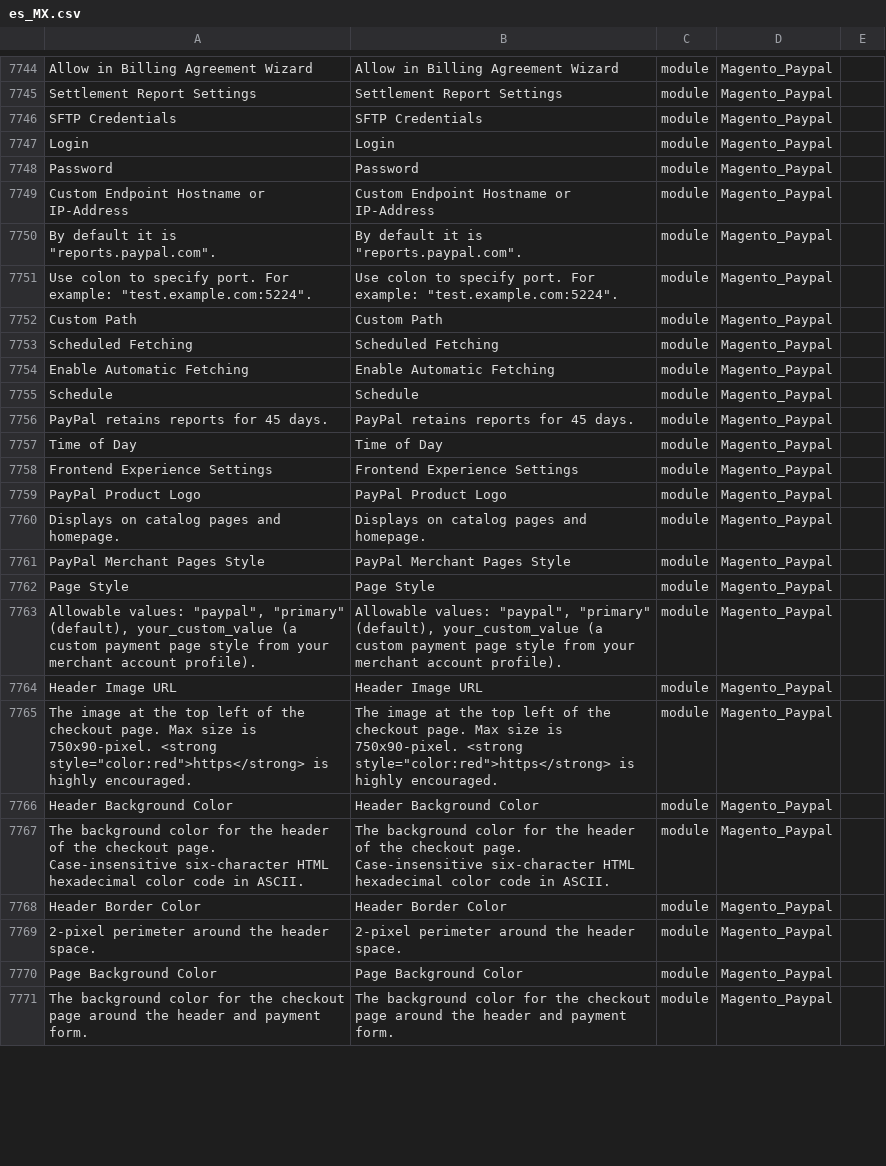
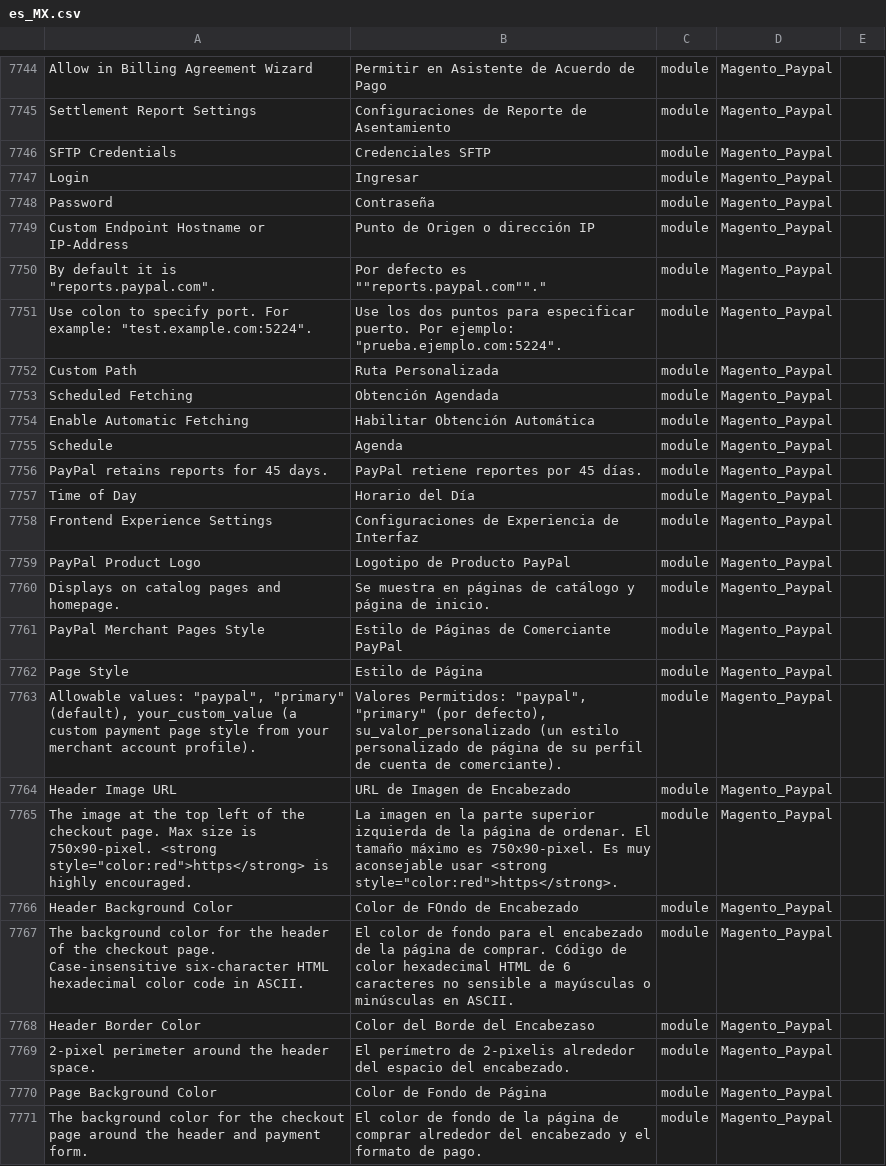
Before and after one commit to cniebla/magento2-es_mx, a CSV file: app/i18n/nieblaresearch/es_mx/es_MX.csv, drawn as a sheet; only a part is shown, gaps mark what is left out; the diff covers the shown part only; the diff names each change by its address in the sheet, - before the commit and + after, or states it on an @@ line.

```diff
--- a/app/i18n/nieblaresearch/es_mx/es_MX.csv
+++ b/app/i18n/nieblaresearch/es_mx/es_MX.csv
-B7744: Allow in Billing Agreement Wizard
+B7744: Permitir en Asistente de Acuerdo de Pago
-B7745: Settlement Report Settings
+B7745: Configuraciones de Reporte de Asentamiento
-B7746: SFTP Credentials
+B7746: Credenciales SFTP
-B7747: Login
+B7747: Ingresar
-B7748: Password
+B7748: Contraseña
-B7749: Custom Endpoint Hostname or IP-Address
+B7749: Punto de Origen o dirección IP
-B7750: By default it is "reports.paypal.com".
+B7750: Por defecto es ""reports.paypal.com""."
-B7751: Use colon to specify port. For example: "test.example.com:5224".
+B7751: Use los dos puntos para especificar puerto. Por ejemplo: "prueba.ejemplo.com:5224".
-B7752: Custom Path
+B7752: Ruta Personalizada
-B7753: Scheduled Fetching
+B7753: Obtención Agendada
-B7754: Enable Automatic Fetching
+B7754: Habilitar Obtención Automática
-B7755: Schedule
+B7755: Agenda
-B7756: PayPal retains reports for 45 days.
+B7756: PayPal retiene reportes por 45 días.
-B7757: Time of Day
+B7757: Horario del Día
-B7758: Frontend Experience Settings
+B7758: Configuraciones de Experiencia de Interfaz
-B7759: PayPal Product Logo
+B7759: Logotipo de Producto PayPal
-B7760: Displays on catalog pages and homepage.
+B7760: Se muestra en páginas de catálogo y página de inicio.
-B7761: PayPal Merchant Pages Style
+B7761: Estilo de Páginas de Comerciante PayPal
-B7762: Page Style
+B7762: Estilo de Página
-B7763: Allowable values: "paypal", "primary" (default), your_custom_value (a custom payment page style from your merchant account profile).
+B7763: Valores Permitidos: "paypal", "primary" (por defecto), su_valor_personalizado (un estilo personalizado de página de su perfil de cuenta de comerciante).
-B7764: Header Image URL
+B7764: URL de Imagen de Encabezado
-B7765: The image at the top left of the checkout page. Max size is 750x90-pixel. <strong style="color:red">https</strong> is highly encouraged.
+B7765: La imagen en la parte superior izquierda de la página de ordenar. El tamaño máximo es 750x90-pixel. Es muy aconsejable usar <strong style="color:red">https</strong>.
-B7766: Header Background Color
+B7766: Color de FOndo de Encabezado
-B7767: The background color for the header of the checkout page. Case-insensitive six-character HTML hexadecimal color code in ASCII.
+B7767: El color de fondo para el encabezado de la página de comprar. Código de color hexadecimal HTML de 6 caracteres no sensible a mayúsculas o minúsculas en ASCII.
-B7768: Header Border Color
+B7768: Color del Borde del Encabezaso
-B7769: 2-pixel perimeter around the header space.
+B7769: El perímetro de 2-pixelis alrededor del espacio del encabezado.
-B7770: Page Background Color
+B7770: Color de Fondo de Página
-B7771: The background color for the checkout page around the header and payment form.
+B7771: El color de fondo de la página de comprar alrededor del encabezado y el formato de pago.
```
Also changed, not shown: 37 edited cells elsewhere in this file, 1 other file.
